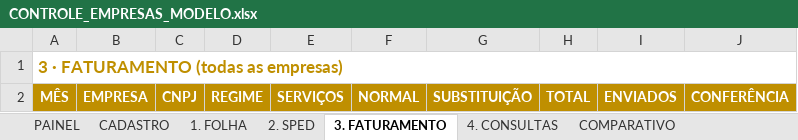
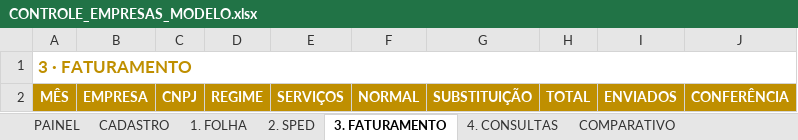
Before and after one commit to jhoncr38-sketch/Planilhainterativa, an Excel workbook: CONTROLE_EMPRESAS_MODELO.xlsx, sheet 3. FATURAMENTO, drawn as a sheet; values as stored, in another font and other column widths than the file's, no borders; conditional formats not drawn; the diff names each change by its address in the sheet, - before the commit and + after, or states it on an @@ line.

```diff
--- a/CONTROLE_EMPRESAS_MODELO.xlsx (sheet 3. FATURAMENTO)
+++ b/CONTROLE_EMPRESAS_MODELO.xlsx (sheet 3. FATURAMENTO)
-A1: 3 · FATURAMENTO (todas as empresas)
+A1: 3 · FATURAMENTO
```
Also changed, not shown: sheet COMPARATIVO, sheet PAINEL, sheet CADASTRO, sheet 4. CONSULTAS, sheet 2. SPED, sheet 1. FOLHA.
